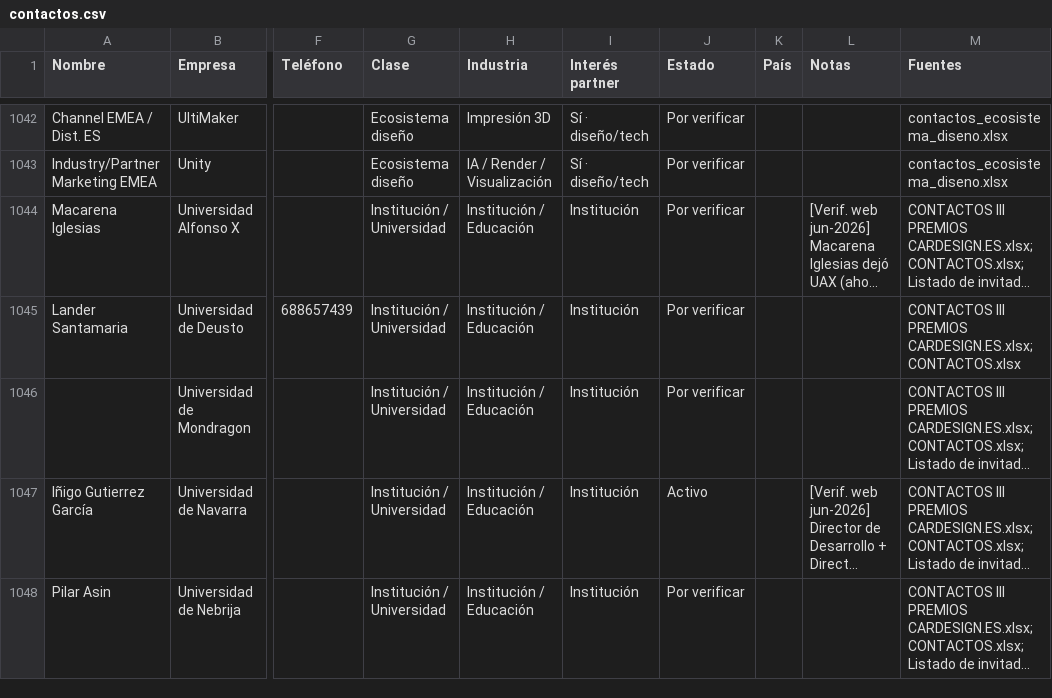
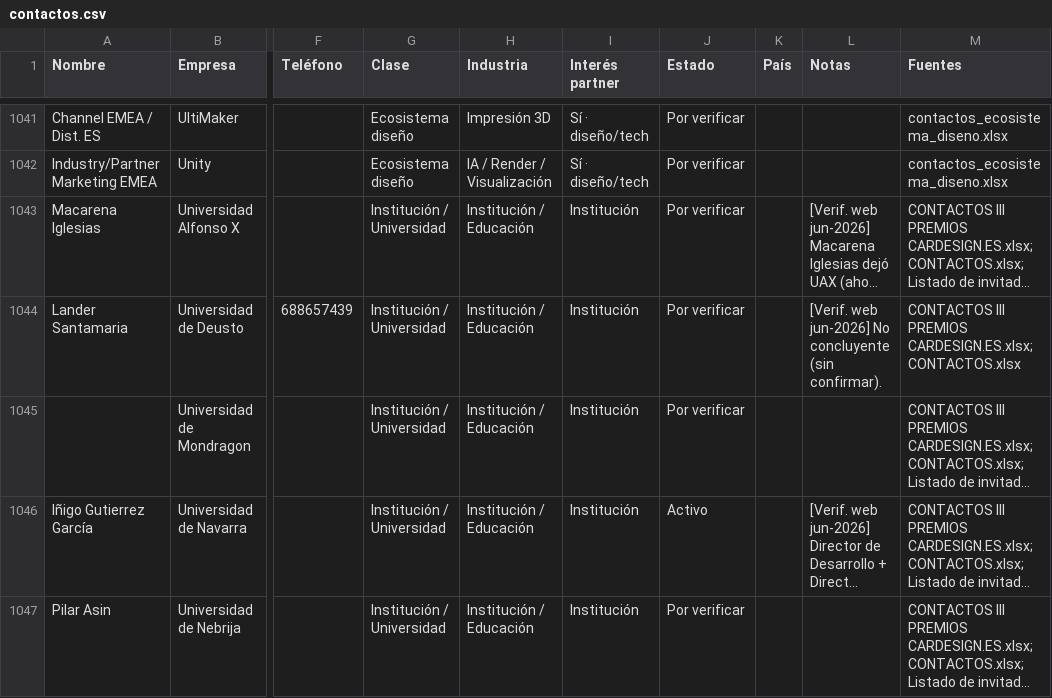
Before and after one commit to alvaromuro99/CarDesign-App, a CSV file: contactos/contactos.csv, drawn as a sheet; only a part is shown, gaps mark what is left out; long unchanged cells end in …; addresses are those after the commit; the diff covers the shown part only; the diff names each change by its address in the sheet, - before the commit and + after, or states it on an @@ line.

```diff
--- a/contactos/contactos.csv
+++ b/contactos/contactos.csv
-L1044 (Notas): (empty)
+L1044 (Notas): [Verif. web jun-2026] No concluyente (sin confirmar).
```
Also changed, not shown: 1 removed row and 17 edited cells elsewhere in this file, 1 other file.
